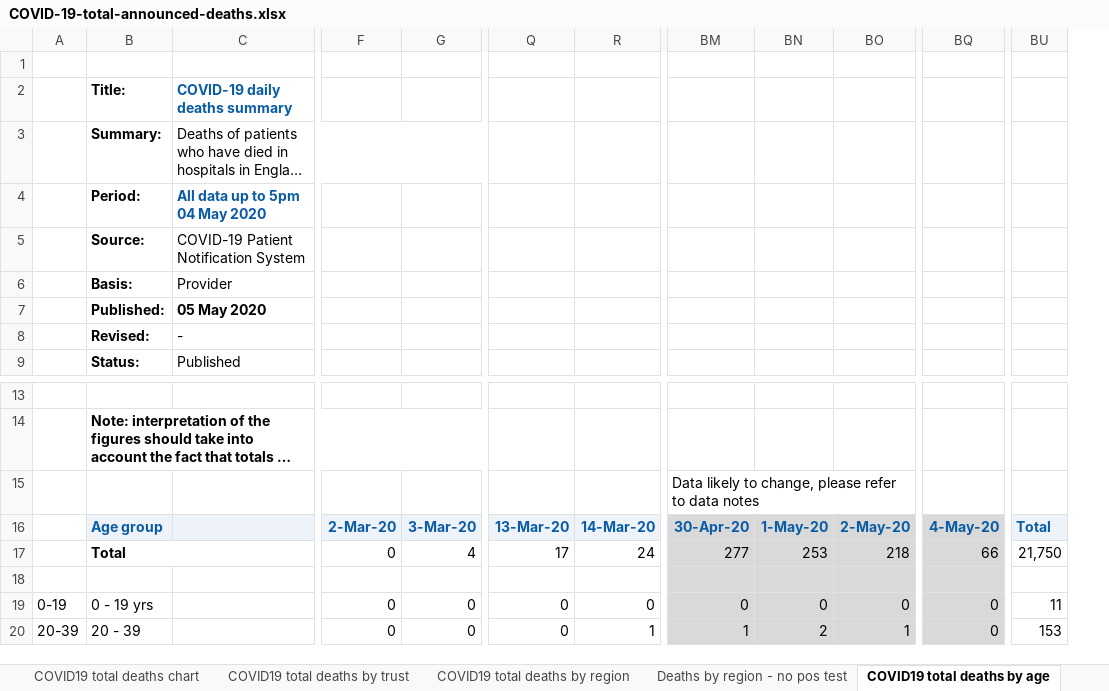
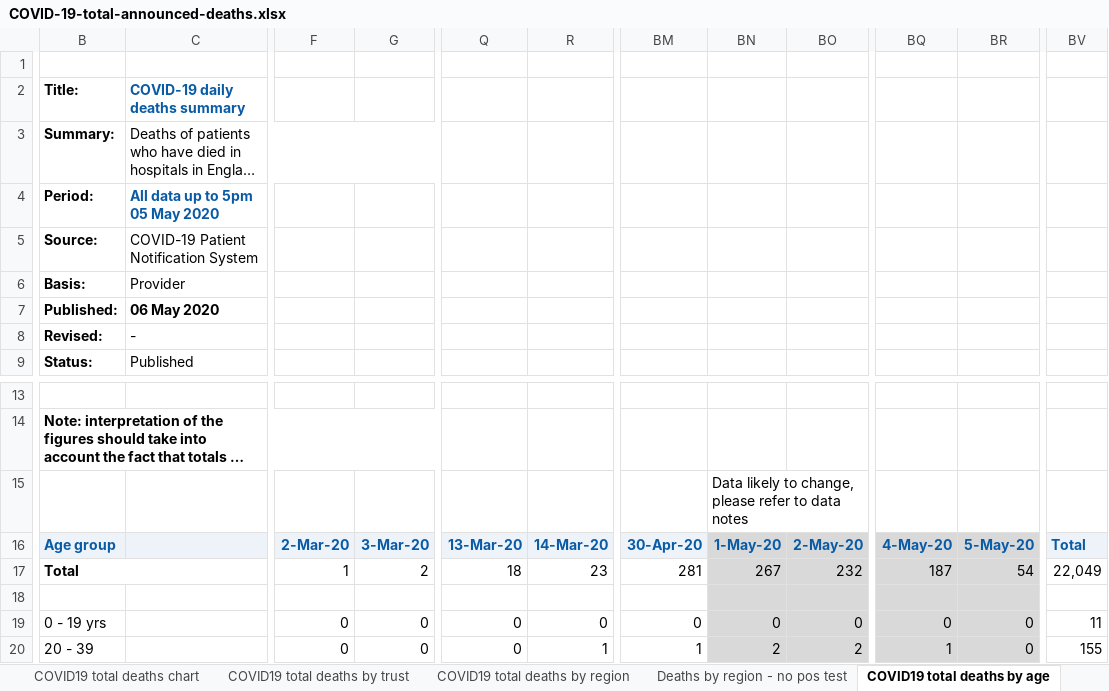
Before and after one commit to sdesilva26/Covid-19-App, an Excel workbook: Covid_19_Plots/data/COVID-19-total-announced-deaths.xlsx, sheet COVID19 total deaths by age, drawn as a sheet; only a part is shown, gaps mark what is left out; long unchanged cells end in …; values as stored, in another font and other column widths than the file's, no borders; charts and pictures not drawn; removed rows and columns are numbered as before the commit, all else as after; rows hold the shown columns only; the diff covers the shown part only; the diff names each change by its address in the sheet, - before the commit and + after, or states it on an @@ line.

Commit message:
cron commit with updated data

```diff
--- a/Covid_19_Plots/data/COVID-19-total-announced-deaths.xlsx (sheet COVID19 total deaths by age)
+++ b/Covid_19_Plots/data/COVID-19-total-announced-deaths.xlsx (sheet COVID19 total deaths by age)
-column A, rows 19-20: 0-19 | 20-39
+column BR, rows 16-20: 5-May-20 | 54 |  | 0 | 0
-column BU, rows 16-20: Total | 21,750 |  | 11 | 153
+column BV, rows 16-20: Total | 22,049 |  | 11 | 155
-C4: All data up to 5pm 04 May 2020
+C4: All data up to 5pm 05 May 2020
-C7: 05 May 2020
+C7: 06 May 2020
-row 15:  |  |  |  |  |  |  | Data likely to change, please refer to data notes
+row 15:  |  |  |  |  |  |  | Data likely to change, please refer to data notes
-BM16 fill: #D9D9D9
+BM16 fill: #EDF3F9
-F17: 0
+F17: 1
-G17: 4
+G17: 2
-Q17: 17
+Q17: 18
-R17: 24
+R17: 23
-BM17: 277
+BM17: 281
-BM17:BM20 fill: #D9D9D9
+BM17:BM20 fill: none
-BN17: 253
+BN17: 267
-BO17: 218
+BO17: 232
-BQ17: 66
+BQ17: 187
-BO20: 1
+BO20: 2
-BQ20: 0
+BQ20: 1
```
Also changed, not shown: 9 removed rows, 1 added column, 140 edited cells and cell formats elsewhere in this sheet, sheet COVID19 total deaths by trust, sheet COVID19 total deaths by region, sheet Deaths by region - no pos test, sheet COVID19 total deaths chart, charts or pictures, 1 other file.
